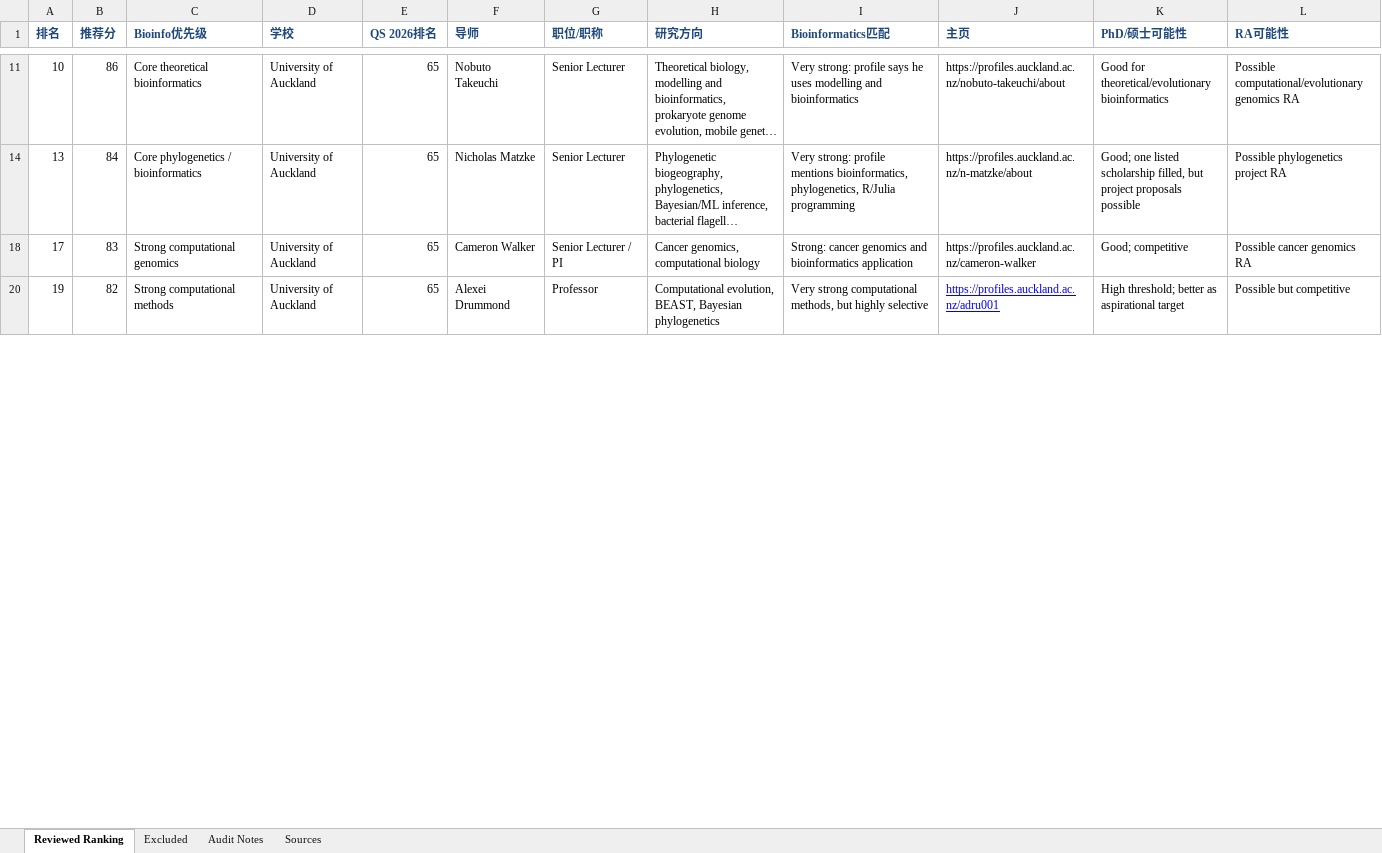
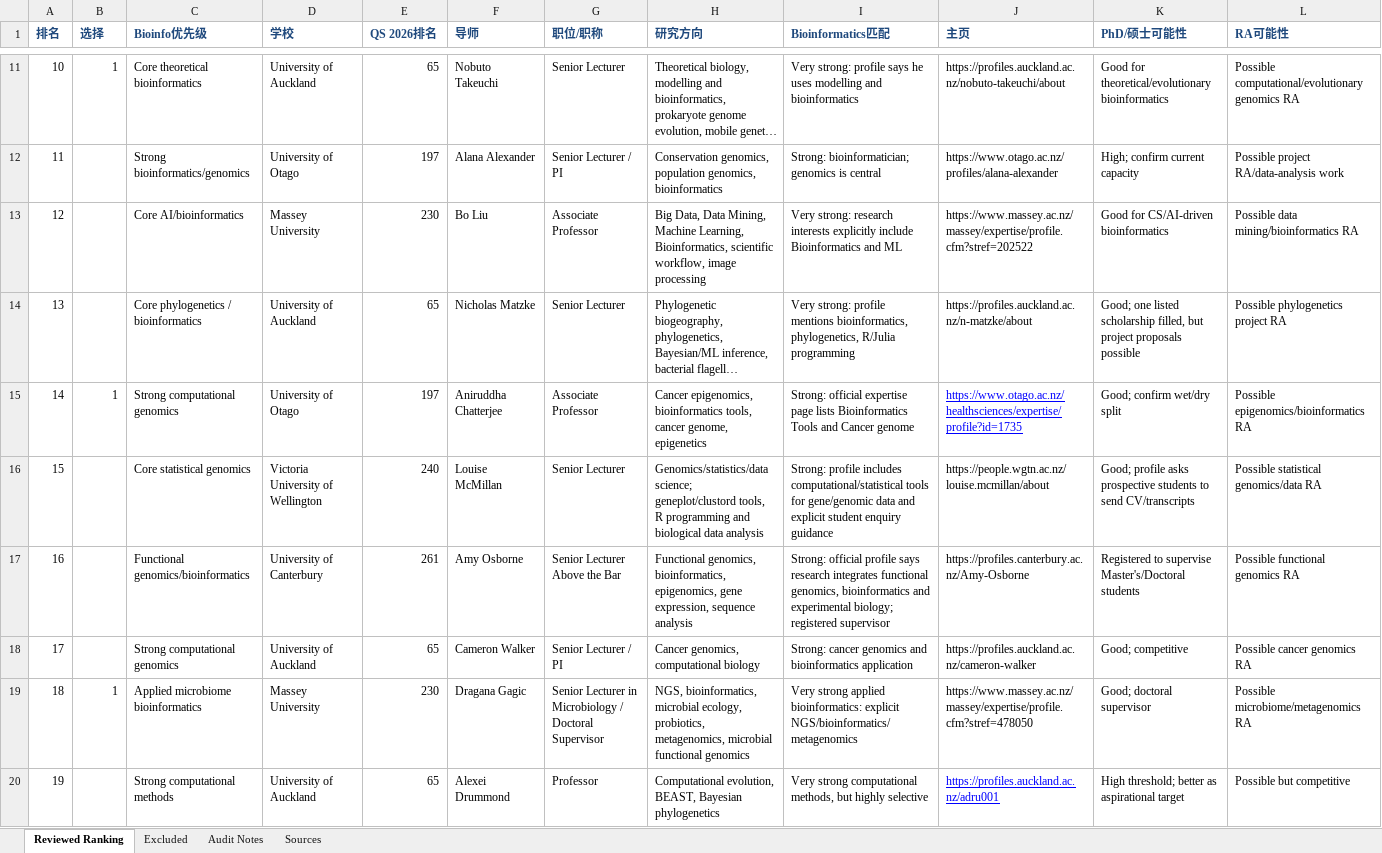
Before and after one commit to Wen0120y/New-Zealand, an Excel workbook: NewZealand/NZ_Bioinfor_Mentors_reviewed.xlsx, sheet Reviewed Ranking, drawn as a sheet; only a part is shown, gaps mark what is left out; long unchanged cells end in …; values as stored, in another font and other column widths than the file's, no borders; rows hold the shown columns only; the diff covers the shown part only; the diff names each change by its address in the sheet, - before the commit and + after, or states it on an @@ line.

```diff
--- a/NewZealand/NZ_Bioinfor_Mentors_reviewed.xlsx (sheet Reviewed Ranking)
+++ b/NewZealand/NZ_Bioinfor_Mentors_reviewed.xlsx (sheet Reviewed Ranking)
-B1: 推荐分
+B1: 选择
-B11 (选择): 86
+B11 (选择): 1
+row 12: 11 |  | Strong bioinformatics/genomics | University of Otago | 197 | Alana Alexander | Senior Lecturer / PI | Conservation genomics, population genomics, bioinformatics | Strong: bioinformatician; genomics is central | https://www.otago.ac.nz/profiles/alana-alexander | High; confirm current capacity | Possible project RA/data-analysis work
+row 13: 12 |  | Core AI/bioinformatics | Massey University | 230 | Bo Liu | Associate Professor | Big Data, Data Mining, Machine Learning, Bioinformatics, scientific workflow, image processing | Very strong: research interests explicitly include Bioinformatics and ML | https://www.massey.ac.nz/massey/expertise/profile.cfm?stref=202522 | Good for CS/AI-driven bioinformatics | Possible data mining/bioinformatics RA
-B14 (选择): 84
+B14 (选择): (empty)
+row 15: 14 | 1 | Strong computational genomics | University of Otago | 197 | Aniruddha Chatterjee | Associate Professor | Cancer epigenomics, bioinformatics tools, cancer genome, epigenetics | Strong: official expertise page lists Bioinformatics Tools and Cancer genome | https://www.otago.ac.nz/healthsciences/expertise/profile?id=1735 | Good; confirm wet/dry split | Possible epigenomics/bioinformatics RA
+row 16: 15 |  | Core statistical genomics | Victoria University of Wellington | 240 | Louise McMillan | Senior Lecturer | Genomics/statistics/data science; geneplot/clustord tools, R programming and biological data analysis | Strong: profile includes computational/statistical tools for gene/genomic data and explicit student enquiry guidance | https://people.wgtn.ac.nz/louise.mcmillan/about | Good; profile asks prospective students to send CV/transcripts | Possible statistical genomics/data RA
+row 17: 16 |  | Functional genomics/bioinformatics | University of Canterbury | 261 | Amy Osborne | Senior Lecturer Above the Bar | Functional genomics, bioinformatics, epigenomics, gene expression, sequence analysis | Strong: official profile says research integrates functional genomics, bioinformatics and experimental biology; registered supervisor | https://profiles.canterbury.ac.nz/Amy-Osborne | Registered to supervise Master's/Doctoral students | Possible functional genomics RA
-B18 (选择): 83
+B18 (选择): (empty)
+row 19: 18 | 1 | Applied microbiome bioinformatics | Massey University | 230 | Dragana Gagic | Senior Lecturer in Microbiology / Doctoral Supervisor | NGS, bioinformatics, microbial ecology, probiotics, metagenomics, microbial functional genomics | Very strong applied bioinformatics: explicit NGS/bioinformatics/metagenomics | https://www.massey.ac.nz/massey/expertise/profile.cfm?stref=478050 | Good; doctoral supervisor | Possible microbiome/metagenomics RA
-B20 (选择): 82
+B20 (选择): (empty)
```
Also changed, not shown: 35 added rows and 13 edited cells elsewhere in this sheet, hidden cells, 1 other file.
